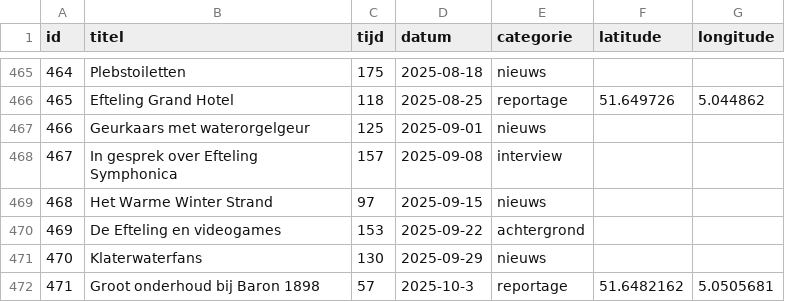
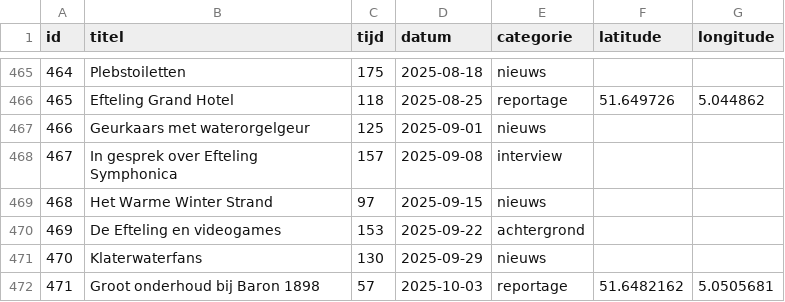
Before and after one commit to SjorsHartwijk/kleineboodschap, a CSV file: afleveringen.csv, drawn as a sheet; only a part is shown, gaps mark what is left out.

```diff
--- a/afleveringen.csv
+++ b/afleveringen.csv
@@ -471,2 +471,2 @@ id,titel,tijd,datum,categorie,latitude,longitude
 470,Klaterwaterfans,130,2025-09-29,nieuws
-471,Groot onderhoud bij Baron 1898,57,2025-10-3,reportage,51.6482162,5.0505681
+471,Groot onderhoud bij Baron 1898,57,2025-10-03,reportage,51.6482162,5.0505681
```
Also changed, not shown: 1 other file.
